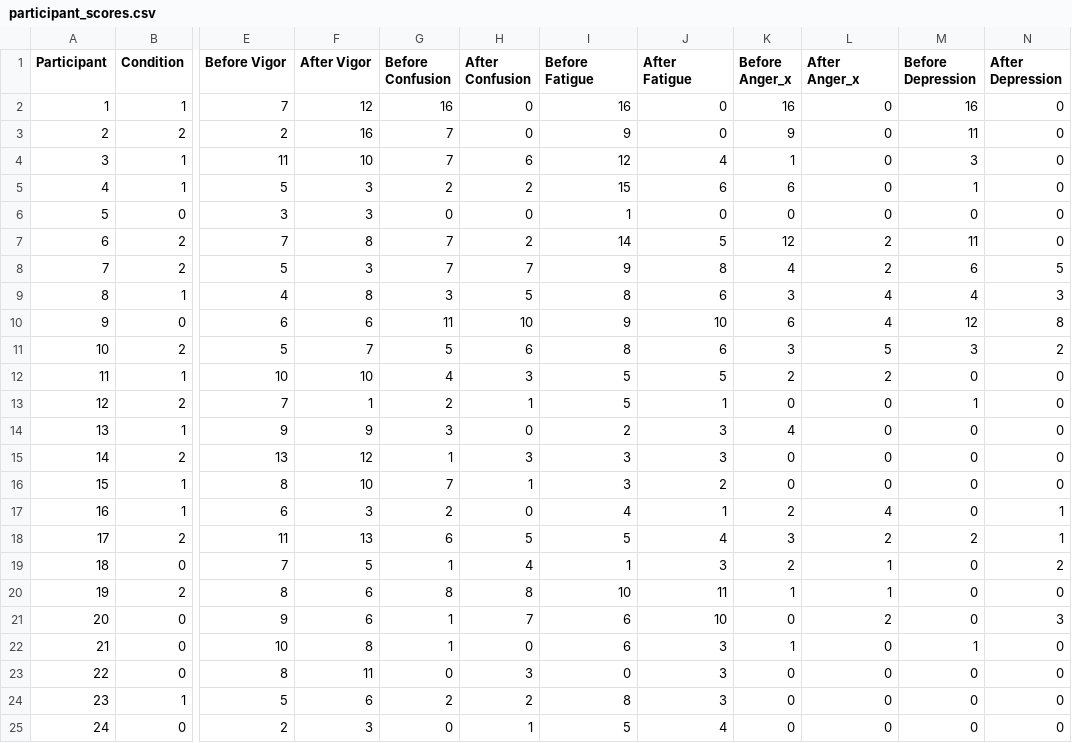
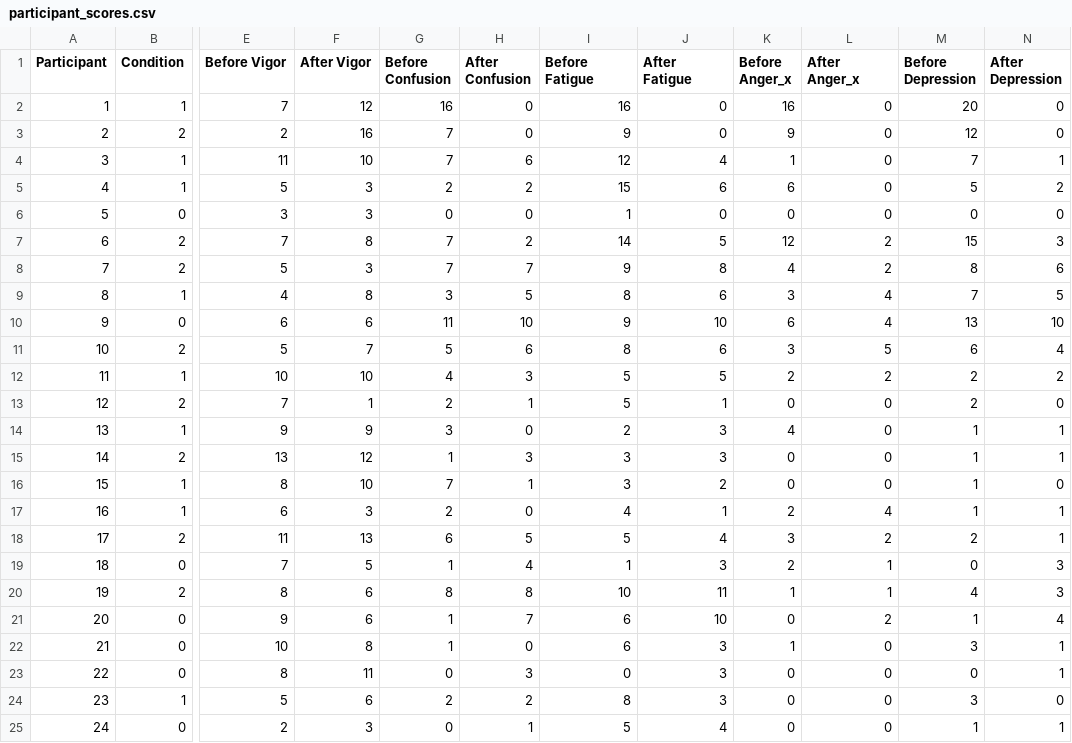
Before and after one commit to aliciabayerl/Bachelorarbeit-VR, a CSV file: POMS/participant_scores.csv, drawn as a sheet; only a part is shown, gaps mark what is left out; the diff covers the shown part only; the diff names each change by its address in the sheet, - before the commit and + after, or states it on an @@ line.

```diff
--- a/POMS/participant_scores.csv
+++ b/POMS/participant_scores.csv
-M2 (Before Depression): 16
+M2 (Before Depression): 20
-M3 (Before Depression): 11
+M3 (Before Depression): 12
-M4 (Before Depression): 3
+M4 (Before Depression): 7
-N4 (After Depression): 0
+N4 (After Depression): 1
-M5 (Before Depression): 1
+M5 (Before Depression): 5
-N5 (After Depression): 0
+N5 (After Depression): 2
-M7 (Before Depression): 11
+M7 (Before Depression): 15
-N7 (After Depression): 0
+N7 (After Depression): 3
-M8 (Before Depression): 6
+M8 (Before Depression): 8
-N8 (After Depression): 5
+N8 (After Depression): 6
-M9 (Before Depression): 4
+M9 (Before Depression): 7
-N9 (After Depression): 3
+N9 (After Depression): 5
-M10 (Before Depression): 12
+M10 (Before Depression): 13
-N10 (After Depression): 8
+N10 (After Depression): 10
-M11 (Before Depression): 3
+M11 (Before Depression): 6
-N11 (After Depression): 2
+N11 (After Depression): 4
-M12 (Before Depression): 0
+M12 (Before Depression): 2
-N12 (After Depression): 0
+N12 (After Depression): 2
-M13 (Before Depression): 1
+M13 (Before Depression): 2
-M14:M17 (Before Depression): 0
+M14:M17 (Before Depression): 1
-N14:N15 (After Depression): 0
+N14:N15 (After Depression): 1
-N19 (After Depression): 2
+N19 (After Depression): 3
-M20 (Before Depression): 0
+M20 (Before Depression): 4
-N20 (After Depression): 0
+N20 (After Depression): 3
-M21 (Before Depression): 0
+M21 (Before Depression): 1
-N21 (After Depression): 3
+N21 (After Depression): 4
-M22 (Before Depression): 1
+M22 (Before Depression): 3
-N22:N23 (After Depression): 0
+N22:N23 (After Depression): 1
-M24 (Before Depression): 0
+M24 (Before Depression): 3
-M25 (Before Depression): 0
+M25 (Before Depression): 1
-N25 (After Depression): 0
+N25 (After Depression): 1
```
Also changed, not shown: 30 edited cells elsewhere in this file, 2 other files.
